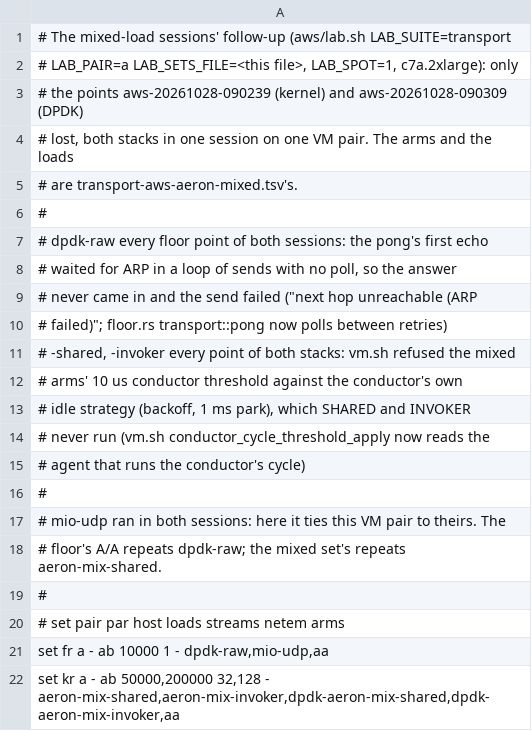
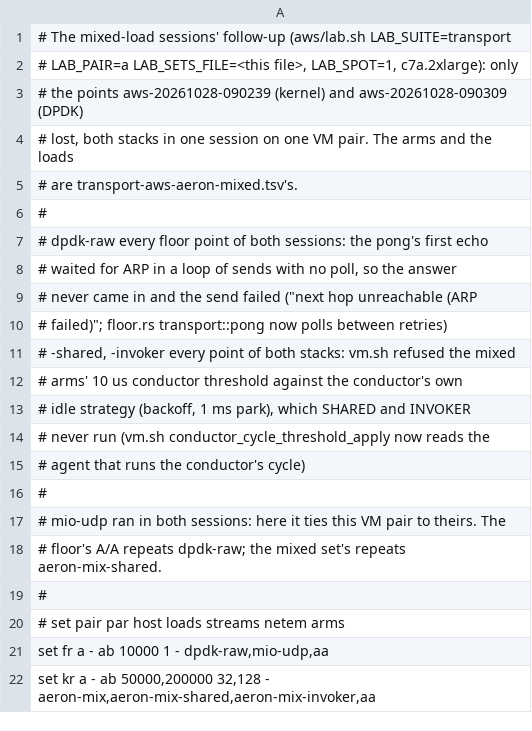
Before and after one commit to mimran1980/ergon, a TSV file: md-dpdk/benches/cloud/transport-aws-aeron-mixed-rerun.tsv, drawn as a sheet.

Commit message:
Mixed follow-up sets: the kernel stack's DEDICATED anchor with its SHARED and INVOKER arms beside the floors (the DPDK stack reruns whole).

```diff
--- a/md-dpdk/benches/cloud/transport-aws-aeron-mixed-rerun.tsv
+++ b/md-dpdk/benches/cloud/transport-aws-aeron-mixed-rerun.tsv
@@ -21,2 +21,2 @@
 set fr   a    -   ab   10000         1        -      dpdk-raw,mio-udp,aa
-set kr   a    -   ab   50000,200000  32,128   -      aeron-mix-shared,aeron-mix-invoker,dpdk-aeron-mix-shared,dpdk-aeron-mix-invoker,aa
+set kr   a    -   ab   50000,200000  32,128   -      aeron-mix,aeron-mix-shared,aeron-mix-invoker,aa
```
Also changed, not shown: 1 other file.
